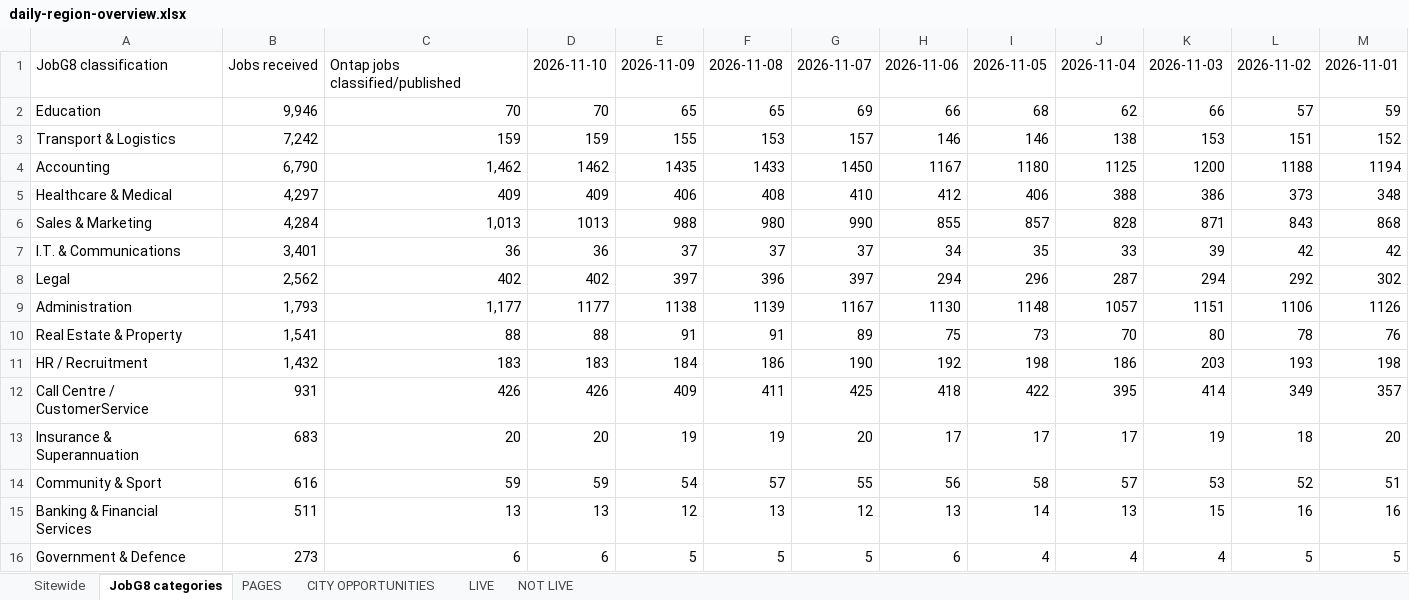
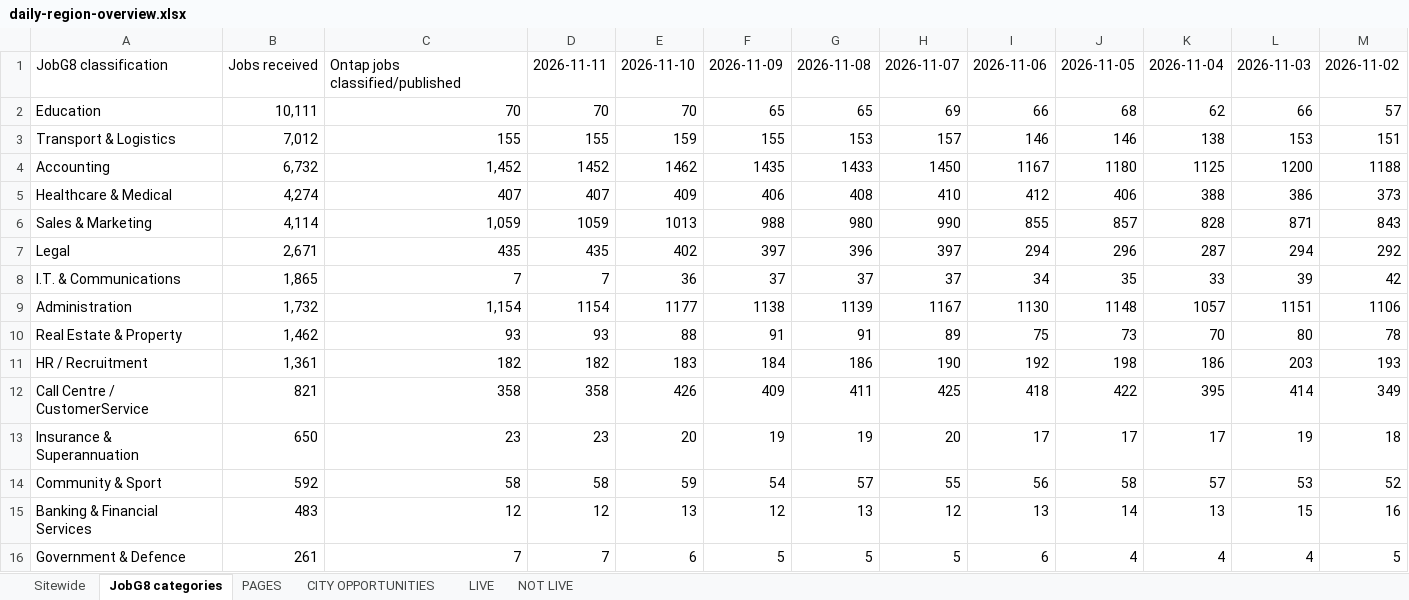
Before and after one commit to Jopa10/ontapjobsearch.com, an Excel workbook: pipeline/reports-daily/daily-region-overview.xlsx, sheet JobG8 categories, drawn as a sheet; only a part is shown; values as stored, in another font and other column widths than the file's, no cell formats; removed rows and columns are numbered as before the commit, all else as after; the diff covers the shown part only; the diff names each change by its address in the sheet, - before the commit and + after, or states it on an @@ line.

```diff
--- a/pipeline/reports-daily/daily-region-overview.xlsx (sheet JobG8 categories)
+++ b/pipeline/reports-daily/daily-region-overview.xlsx (sheet JobG8 categories)
+column D, rows 1-7: 2026-11-11 | 70 | 155 | 1452 | 407 | 1059 | 435; rows 9-16: 1154 | 93 | 182 | 358 | 23 | 58 | 12 | 7
-column M, rows 1-6: 2026-11-01 | 59 | 152 | 1194 | 348 | 868; rows 8-16: 302 | 1126 | 76 | 198 | 357 | 20 | 51 | 16 | 5
-B2: 9,946
+B2: 10,111
-B3: 7,242
+B3: 7,012
-C3: 159
+C3: 155
-B4: 6,790
+B4: 6,732
-C4: 1,462
+C4: 1,452
-B5: 4,297
+B5: 4,274
-C5: 409
+C5: 407
-B6: 4,284
+B6: 4,114
-C6: 1,013
+C6: 1,059
-row 7: I.T. & Communications | 3,401 | 36 | 36 | 37 | 37 | 37 | 34 | 35 | 33 | 39 | 42 | 42
-B7: 2,562
+B7: 2,671
-C7: 402
+C7: 435
+row 8: I.T. & Communications | 1,865 | 7 | 7 | 36 | 37 | 37 | 37 | 34 | 35 | 33 | 39 | 42
-B9: 1,793
+B9: 1,732
-C9: 1,177
+C9: 1,154
-B10: 1,541
+B10: 1,462
-C10: 88
+C10: 93
-B11: 1,432
+B11: 1,361
-C11: 183
+C11: 182
-B12: 931
+B12: 821
-C12: 426
+C12: 358
-B13: 683
+B13: 650
-C13: 20
+C13: 23
-B14: 616
+B14: 592
-C14: 59
+C14: 58
-B15: 511
+B15: 483
-C15: 13
+C15: 12
-B16: 273
+B16: 261
-C16: 6
+C16: 7
```
Also changed, not shown: 1 added row, 1 removed row and 10 edited cells elsewhere in this sheet, sheet CITY OPPORTUNITIES, sheet PAGES, sheet NOT LIVE, sheet LIVE, sheet Sitewide, cell formats, 2 other files.
